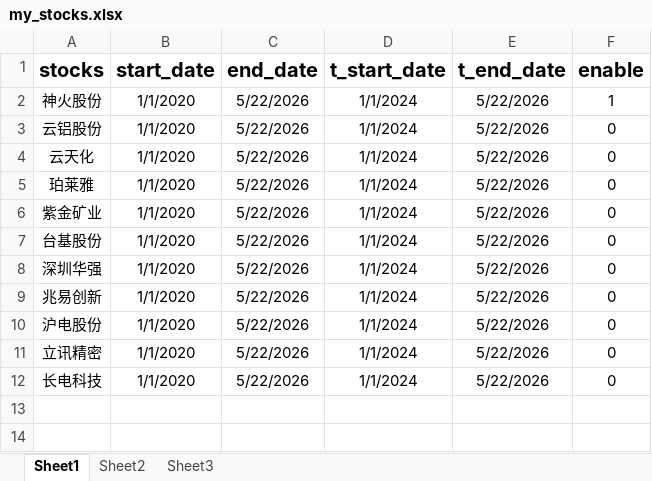
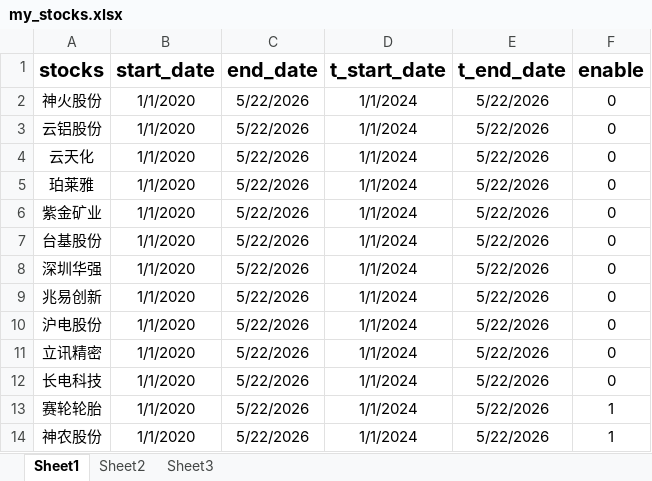
Before and after one commit to smalloneSAMA/stock_crawler, an Excel workbook: my_stocks.xlsx, sheet Sheet1, drawn as a sheet; values as stored, in another font and other column widths than the file's, no borders; the diff names each change by its address in the sheet, - before the commit and + after, or states it on an @@ line.

```diff
--- a/my_stocks.xlsx (sheet Sheet1)
+++ b/my_stocks.xlsx (sheet Sheet1)
-F2 (enable): 1
+F2 (enable): 0
+row 13: 赛轮轮胎 | 1/1/2020 | 5/22/2026 | 1/1/2024 | 5/22/2026 | 1
+row 14: 神农股份 | 1/1/2020 | 5/22/2026 | 1/1/2024 | 5/22/2026 | 1
```
Also changed, not shown: 1 other file.
